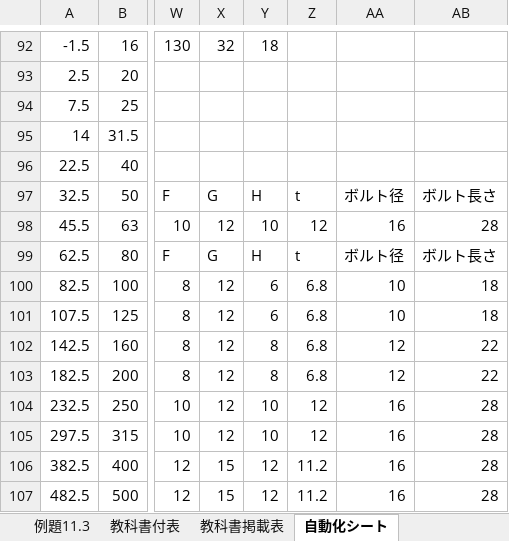
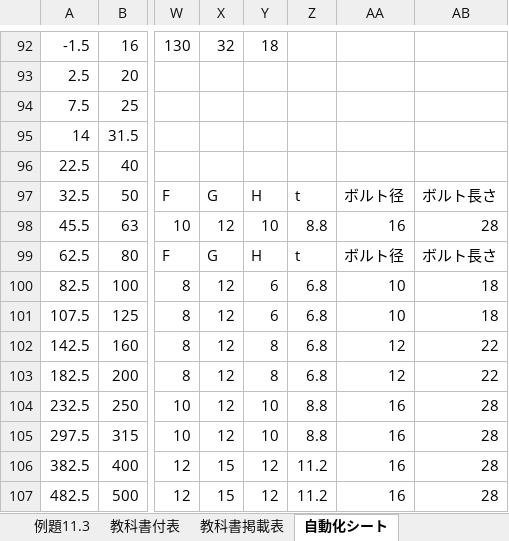
Before and after one commit to kazukiM-k/CAD, an Excel workbook: CADⅡ半自動計算シート for office365.xlsx, sheet 自動化シート, drawn as a sheet; only a part is shown, gaps mark what is left out; values as stored, in another font and other column widths than the file's, no borders; the diff names each change by its address in the sheet, - before the commit and + after, or states it on an @@ line.

```diff
--- a/CADⅡ半自動計算シート for office365.xlsx (sheet 自動化シート)
+++ b/CADⅡ半自動計算シート for office365.xlsx (sheet 自動化シート)
-Z98: 12
+Z98: 8.8
-Z104:Z105: 12
+Z104:Z105: 8.8
```
Also changed, not shown: sheet 教科書掲載表, sheet 第Ⅲ軸, CADⅡ半自動計算シート for Excel2010.xlsx.
